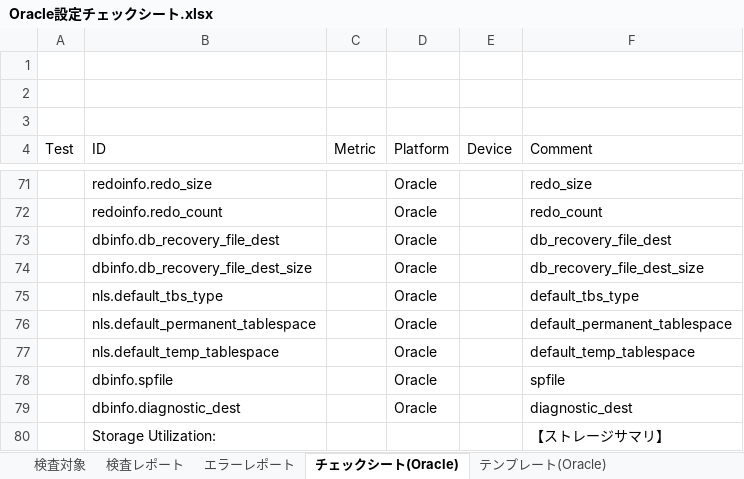
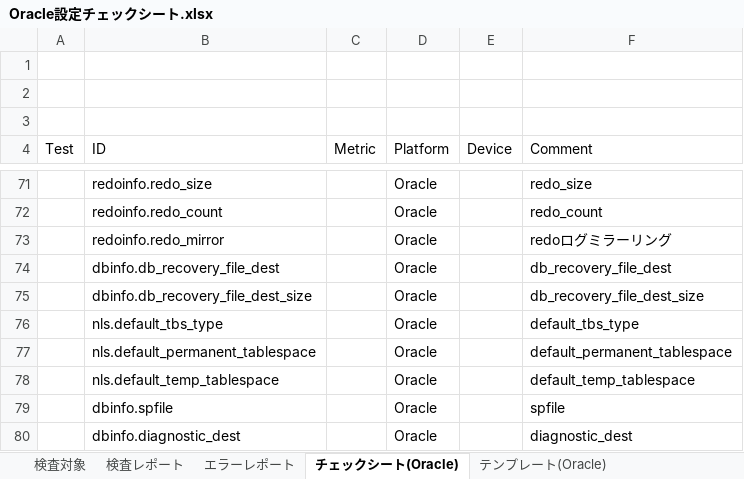
Before and after one commit to frsw3nr/gradle-server-acceptance, an Excel workbook: template/Oracle/Oracle設定チェックシート.xlsx, sheet チェックシート(Oracle), drawn as a sheet; only a part is shown, gaps mark what is left out; the shorter side is filled out with more unchanged rows; values as stored, in another font and other column widths than the file's, no borders; the diff names each change by its address in the sheet, - before the commit and + after, or states it on an @@ line.

```diff
--- a/template/Oracle/Oracle設定チェックシート.xlsx (sheet チェックシート(Oracle))
+++ b/template/Oracle/Oracle設定チェックシート.xlsx (sheet チェックシート(Oracle))
+row 73:  | redoinfo.redo_mirror |  | Oracle |  | redoログミラーリング
```
Also changed, not shown: sheet 検査対象, 6 other files.
